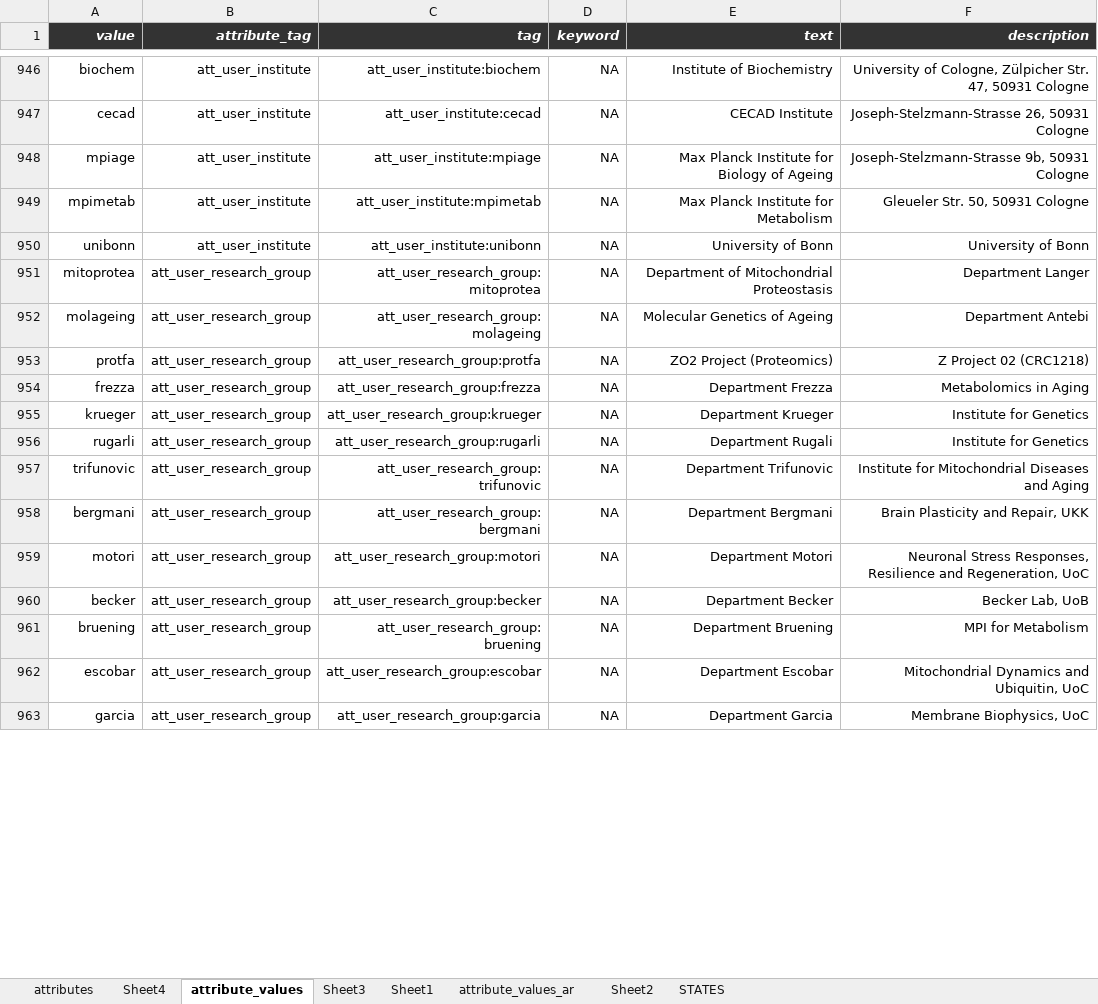
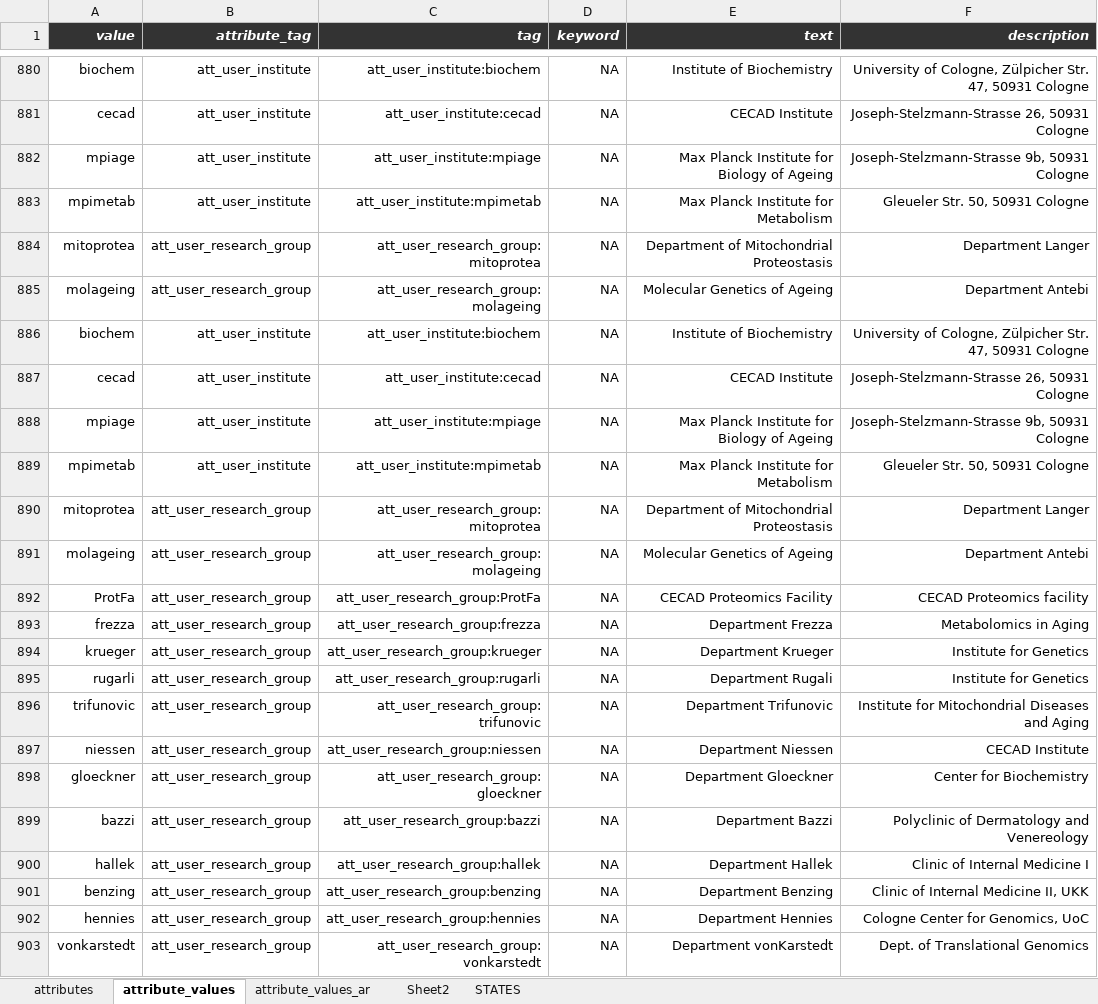
Before and after one commit to hnolCol/mitocube-backend, an Excel workbook: resources/attributes/attributes.xlsx, sheet attribute_values, drawn as a sheet; only a part is shown, gaps mark what is left out; values as stored, in another font and other column widths than the file's, no borders; conditional formats not drawn; removed rows and columns are numbered as before the commit, all else as after; the diff covers the shown part only; the diff names each change by its address in the sheet, - before the commit and + after, or states it on an @@ line.

```diff
--- a/resources/attributes/attributes.xlsx (sheet attribute_values)
+++ b/resources/attributes/attributes.xlsx (sheet attribute_values)
-sheet tab: Sheet4
-sheet tab: Sheet3
-sheet tab: Sheet1
-row 950: unibonn | att_user_institute | att_user_institute:unibonn | NA | University of Bonn | University of Bonn
+row 886: biochem | att_user_institute | att_user_institute:biochem | NA | Institute of Biochemistry | University of Cologne, Zülpicher Str. 47, 50931 Cologne
+row 887: cecad | att_user_institute | att_user_institute:cecad | NA | CECAD Institute | Joseph-Stelzmann-Strasse 26, 50931 Cologne
+row 888: mpiage | att_user_institute | att_user_institute:mpiage | NA | Max Planck Institute for Biology of Ageing | Joseph-Stelzmann-Strasse 9b, 50931 Cologne
+row 889: mpimetab | att_user_institute | att_user_institute:mpimetab | NA | Max Planck Institute for Metabolism | Gleueler Str. 50, 50931 Cologne
+row 890: mitoprotea | att_user_research_group | att_user_research_group:mitoprotea | NA | Department of Mitochondrial Proteostasis | Department Langer
+row 891: molageing | att_user_research_group | att_user_research_group:molageing | NA | Molecular Genetics of Ageing | Department Antebi
-A892 (value): protfa
+A892 (value): ProtFa
-C892 (tag): att_user_research_group:protfa
+C892 (tag): att_user_research_group:ProtFa
-E892 (text): ZO2 Project (Proteomics)
+E892 (text): CECAD Proteomics Facility
-F892 (description): Z Project 02 (CRC1218)
+F892 (description): CECAD Proteomics facility
-A897 (value): bergmani
+A897 (value): niessen
-C897 (tag): att_user_research_group:bergmani
+C897 (tag): att_user_research_group:niessen
-E897 (text): Department Bergmani
+E897 (text): Department Niessen
-F897 (description): Brain Plasticity and Repair, UKK
+F897 (description): CECAD Institute
-row 959: motori | att_user_research_group | att_user_research_group:motori | NA | Department Motori | Neuronal Stress Responses, Resilience and Regeneration, UoC
-A898 (value): becker
+A898 (value): gloeckner
-C898 (tag): att_user_research_group:becker
+C898 (tag): att_user_research_group:gloeckner
-E898 (text): Department Becker
+E898 (text): Department Gloeckner
-F898 (description): Becker Lab, UoB
+F898 (description): Center for Biochemistry
+row 899: bazzi | att_user_research_group | att_user_research_group:bazzi | NA | Department Bazzi | Polyclinic of Dermatology and Venereology
+row 900: hallek | att_user_research_group | att_user_research_group:hallek | NA | Department Hallek | Clinic of Internal Medicine I
-A901 (value): bruening
+A901 (value): benzing
-C901 (tag): att_user_research_group:bruening
+C901 (tag): att_user_research_group:benzing
-E901 (text): Department Bruening
+E901 (text): Department Benzing
-F901 (description): MPI for Metabolism
+F901 (description): Clinic of Internal Medicine II, UKK
+row 902: hennies | att_user_research_group | att_user_research_group:hennies | NA | Department Hennies | Cologne Center for Genomics, UoC
-A903 (value): escobar
+A903 (value): vonkarstedt
-C903 (tag): att_user_research_group:escobar
+C903 (tag): att_user_research_group:vonkarstedt
-E903 (text): Department Escobar
+E903 (text): Department vonKarstedt
-F903 (description): Mitochondrial Dynamics and Ubiquitin, UoC
+F903 (description): Dept. of Translational Genomics
-row 963: garcia | att_user_research_group | att_user_research_group:garcia | NA | Department Garcia | Membrane Biophysics, UoC
```
Also changed, not shown: 110 removed rows, 6 moved rows and 168 edited cells elsewhere in this sheet, sheet attributes, formulas that keep their value, 5 other files.
